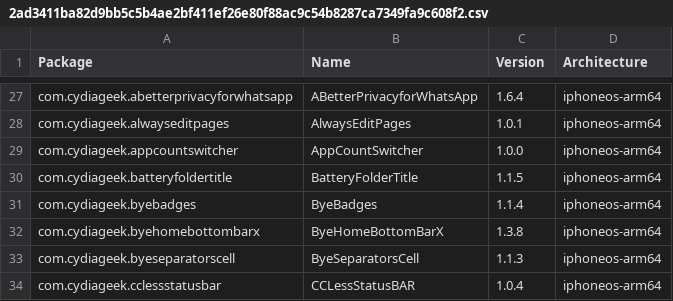
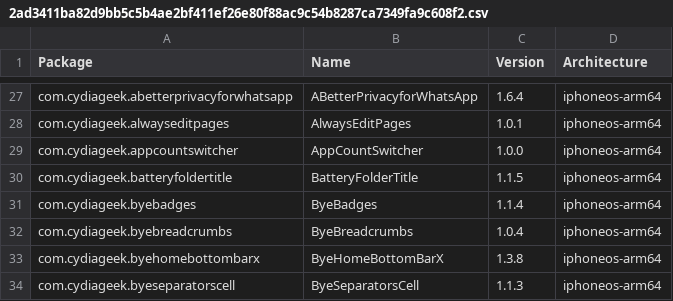
Before and after one commit to pastnm/crc_bark, a CSV file: Library/Caches/com.nan.crc/2ad3411ba82d9bb5c5b4ae2bf411ef26e80f88ac9c54b8287ca7349fa9c608f2.csv, drawn as a sheet; only a part is shown, gaps mark what is left out; the shorter side is filled out with more unchanged rows.

```diff
--- a/Library/Caches/com.nan.crc/2ad3411ba82d9bb5c5b4ae2bf411ef26e80f88ac9c54b8287ca7349fa9c608f2.csv
+++ b/Library/Caches/com.nan.crc/2ad3411ba82d9bb5c5b4ae2bf411ef26e80f88ac9c54b8287ca7349fa9c608f2.csv
@@ -31,2 +31,3 @@ com.cydiageek.batteryfoldertitle,BatteryFolderTitle,1.1.5,iphoneos-arm64
 com.cydiageek.byebadges,ByeBadges,1.1.4,iphoneos-arm64
+com.cydiageek.byebreadcrumbs,ByeBreadcrumbs,1.0.4,iphoneos-arm64
 com.cydiageek.byehomebottombarx,ByeHomeBottomBarX,1.3.8,iphoneos-arm64
```
Also changed, not shown: Library/Caches/com.nan.crc/309f8783081d0e8a7682b0c826225e4b6d8bba0e0a3ee10947e0053776fc931e.csv.
